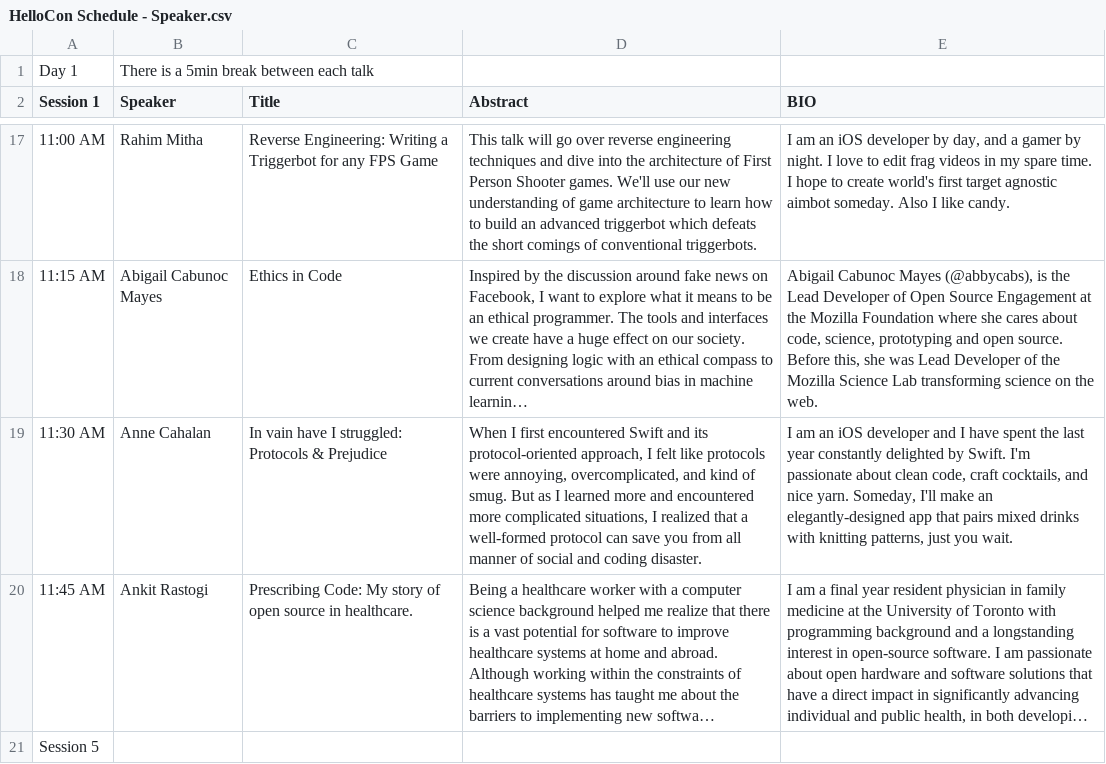
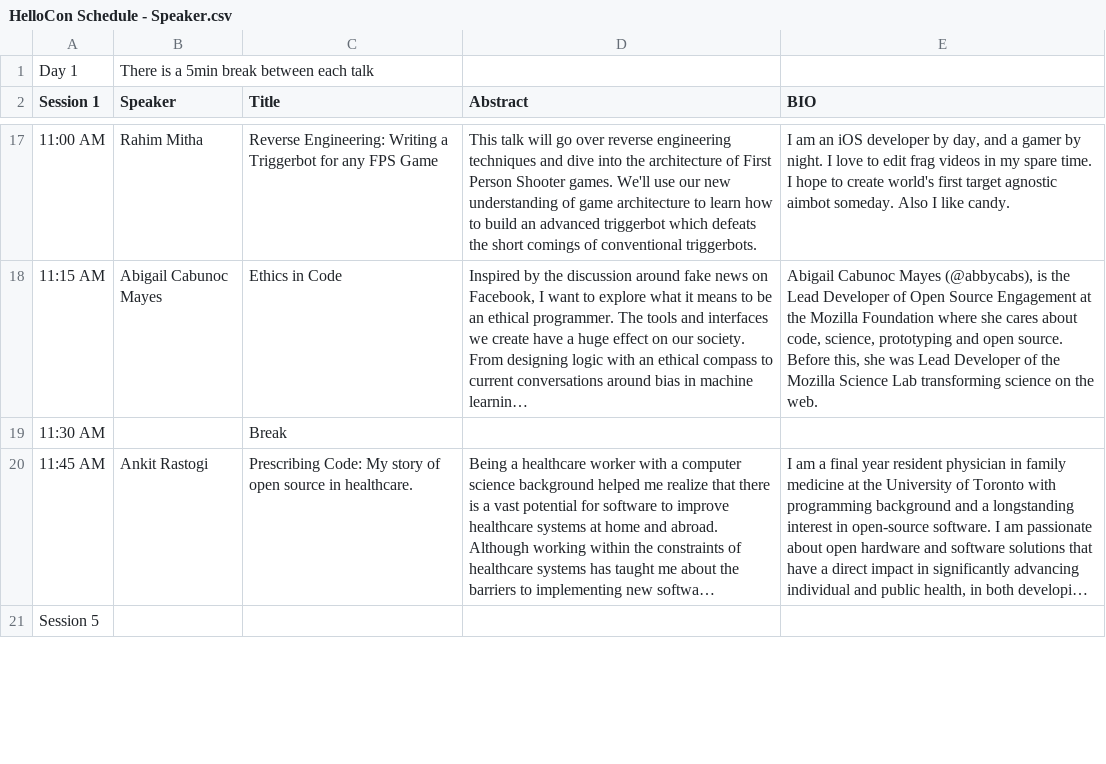
Before and after one commit to rainshen49/hellocon, a CSV file: data/HelloCon Schedule - Speaker.csv, drawn as a sheet; only a part is shown, gaps mark what is left out; long unchanged cells end in …; removed rows and columns are numbered as before the commit, all else as after; the diff names each change by its address in the sheet, - before the commit and + after, or states it on an @@ line.

Commit message:
update speaker information, added video for Alex and Josh

```diff
--- a/data/HelloCon Schedule - Speaker.csv
+++ b/data/HelloCon Schedule - Speaker.csv
-row 19: 11:30 AM | Anne Cahalan | In vain have I struggled: Protocols & Prejudice | When I first encountered Swift and its protocol-oriented approach, I felt like protocols were annoying, overcomplicated, and kind of smug. But as I learned more and encountered more complicated situations, I realized that a well-formed protocol can save you from all manner of social and coding disaster. | I am an iOS developer and I have spent the last year constantly delighted by Swift. I'm passionate about clean code, craft cocktails, and nice yarn. Someday, I'll make an elegantly-designed app that pairs mixed drinks with knitting patterns, just you wait.
+row 19: 11:30 AM |  | Break
```
Also changed, not shown: 2 other files.
